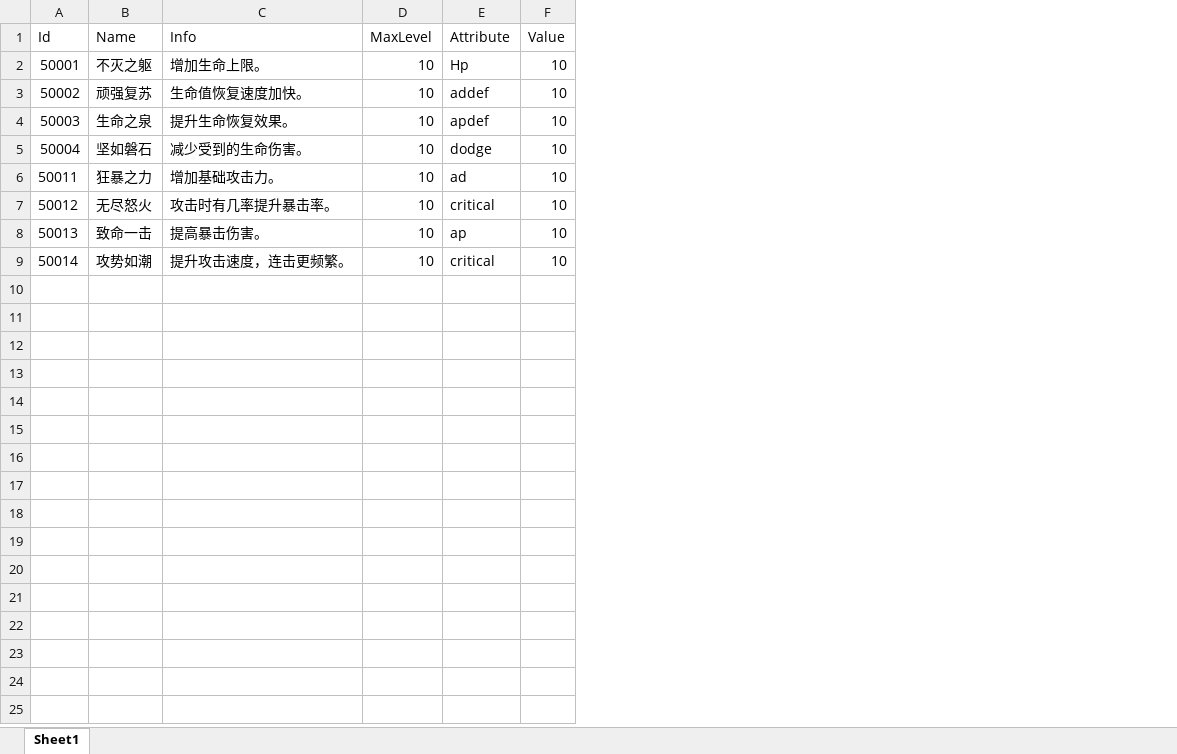
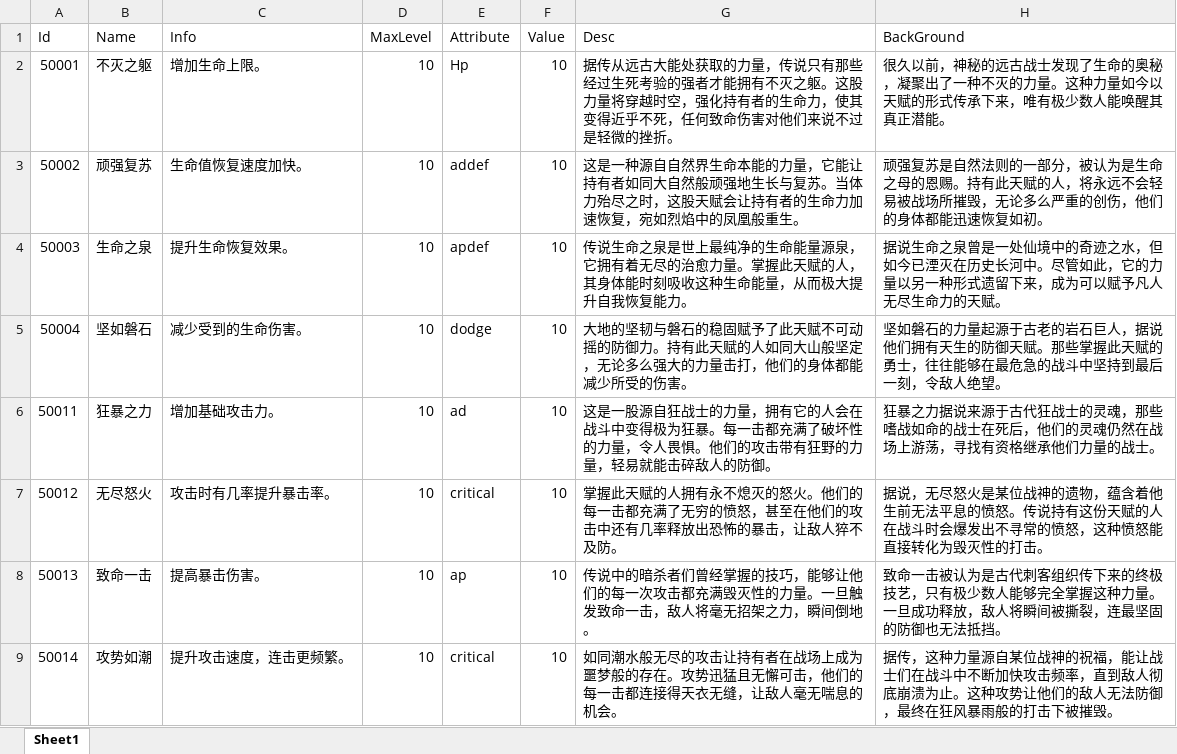
Before and after one commit to xueguowuhen/PoSuiShiJie, an Excel workbook: Assets/Resources/ResCfg/Talent.xlsx, sheet Sheet1, drawn as a sheet; values as stored, in another font and other column widths than the file's, no borders; table styles not drawn; the diff names each change by its address in the sheet, - before the commit and + after, or states it on an @@ line.

```diff
--- a/Assets/Resources/ResCfg/Talent.xlsx (sheet Sheet1)
+++ b/Assets/Resources/ResCfg/Talent.xlsx (sheet Sheet1)
+column G (Desc), rows 2-9: 据传从远古大能处获取的力量，传说只有那些经过生死考验的强者才能拥有不灭之躯。这股力量将穿越时空，强化持有者的生命力，使其变得近乎不死，任何致命伤害对他们来说不过是轻微的挫折。 | 这是一种源自自然界生命本能的力量，它能让持有者如同大自然般顽强地生长与复苏。当体力殆尽之时，这股天赋会让持有者的生命力加速恢复，宛如烈焰中的凤凰般重生。 | 传说生命之泉是世上最纯净的生命能量源泉，它拥有着无尽的治愈力量。掌握此天赋的人，其身体能时刻吸收这种生命能量，从而极大提升自我恢复能力。 | 大地的坚韧与磐石的稳固赋予了此天赋不可动摇的防御力。持有此天赋的人如同大山般坚定，无论多么强大的力量击打，他们的身体都能减少所受的伤害。 | 这是一股源自狂战士的力量，拥有它的人会在战斗中变得极为狂暴。每一击都充满了破坏性的力量，令人畏惧。他们的攻击带有狂野的力量，轻易就能击碎敌人的防御。 | 掌握此天赋的人拥有永不熄灭的怒火。他们的每一击都充满了无穷的愤怒，甚至在他们的攻击中还有几率释放出恐怖的暴击，让敌人猝不及防。 | 传说中的暗杀者们曾经掌握的技巧，能够让他们的每一次攻击都充满毁灭性的力量。一旦触发致命一击，敌人将毫无招架之力，瞬间倒地。 | 如同潮水般无尽的攻击让持有者在战场上成为噩梦般的存在。攻势迅猛且无懈可击，他们的每一击都连接得天衣无缝，让敌人毫无喘息的机会。
+column H (BackGround), rows 2-9: 很久以前，神秘的远古战士发现了生命的奥秘，凝聚出了一种不灭的力量。这种力量如今以天赋的形式传承下来，唯有极少数人能唤醒其真正潜能。 | 顽强复苏是自然法则的一部分，被认为是生命之母的恩赐。持有此天赋的人，将永远不会轻易被战场所摧毁，无论多么严重的创伤，他们的身体都能迅速恢复如初。 | 据说生命之泉曾是一处仙境中的奇迹之水，但如今已湮灭在历史长河中。尽管如此，它的力量以另一种形式遗留下来，成为可以赋予凡人无尽生命力的天赋。 | 坚如磐石的力量起源于古老的岩石巨人，据说他们拥有天生的防御天赋。那些掌握此天赋的勇士，往往能够在最危急的战斗中坚持到最后一刻，令敌人绝望。 | 狂暴之力据说来源于古代狂战士的灵魂，那些嗜战如命的战士在死后，他们的灵魂仍然在战场上游荡，寻找有资格继承他们力量的战士。 | 据说，无尽怒火是某位战神的遗物，蕴含着他生前无法平息的愤怒。传说持有这份天赋的人在战斗时会爆发出不寻常的愤怒，这种愤怒能直接转化为毁灭性的打击。 | 致命一击被认为是古代刺客组织传下来的终极技艺，只有极少数人能够完全掌握这种力量。一旦成功释放，敌人将瞬间被撕裂，连最坚固的防御也无法抵挡。 | 据传，这种力量源自某位战神的祝福，能让战士们在战斗中不断加快攻击频率，直到敌人彻底崩溃为止。这种攻势让他们的敌人无法防御，最终在狂风暴雨般的打击下被摧毁。
```
Also changed, not shown: 48 other files.
